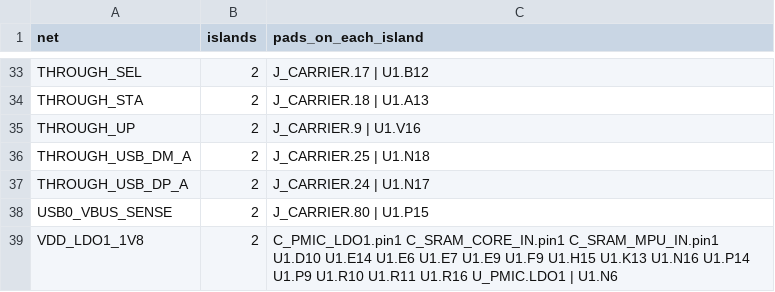
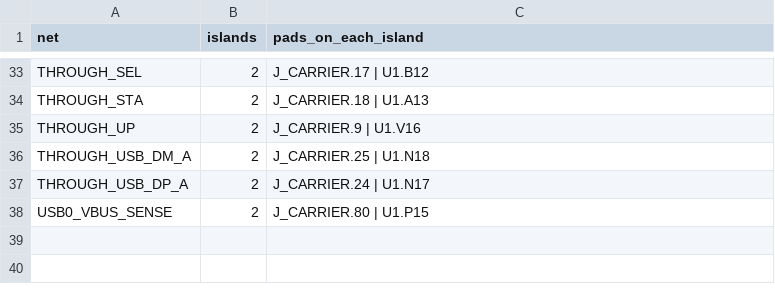
Before and after one commit to Abse2001/pixel-dash, a CSV file: module/open-connections.csv, drawn as a sheet; only a part is shown, gaps mark what is left out.

```diff
--- a/module/open-connections.csv
+++ b/module/open-connections.csv
@@ -38,2 +38 @@ THROUGH_USB_DP_A,2,J_CARRIER.24 | U1.N17
 USB0_VBUS_SENSE,2,J_CARRIER.80 | U1.P15
-VDD_LDO1_1V8,2,C_PMIC_LDO1.pin1 C_SRAM_CORE_IN.pin1 C_SRAM_MPU_IN.pin1 U1.D10 U1.E14 U1.E6 U1.E7 U1.E9 U1.F9 U1.H15 U1.K13 U1.N16 U1.P14 U1.P9 U1.R10 U1.R11 U1.R16 U_PMIC.LDO1 | U1.N6
```
Also changed, not shown: module/command-receiver-screen.csv, module/timing.csv, 10 other files.
